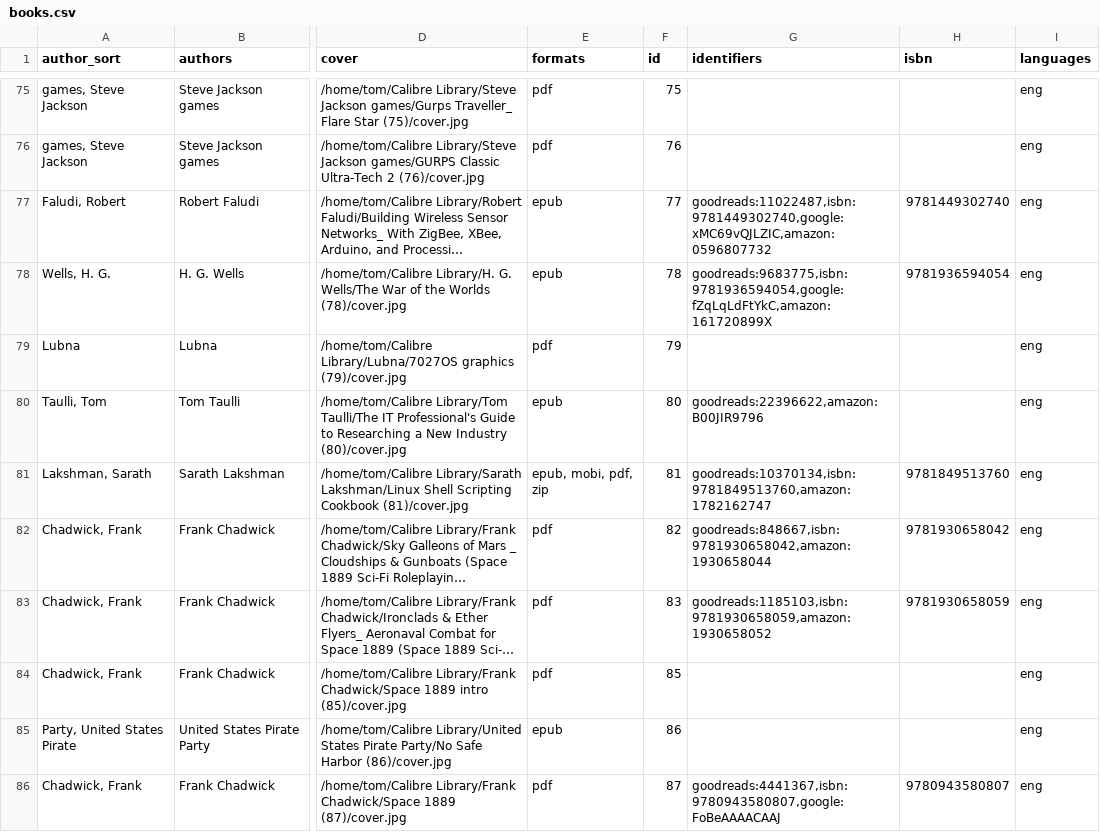
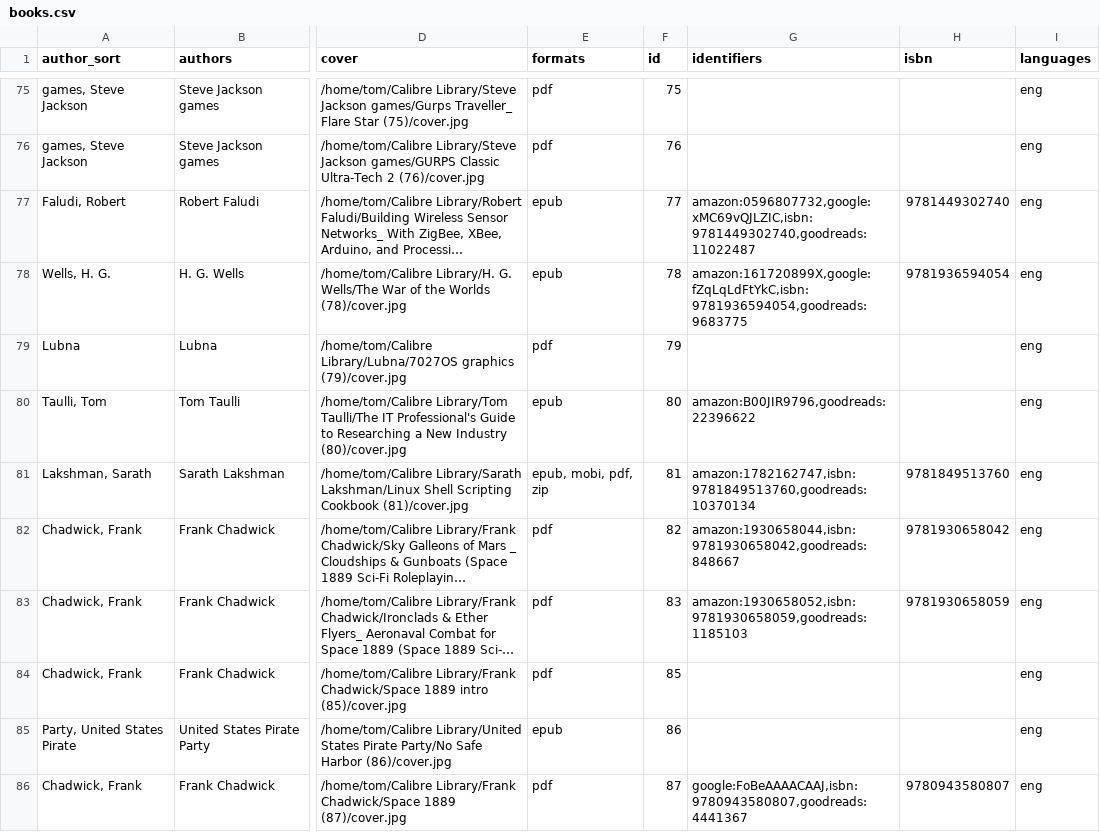
Before and after one commit to tomasparks/website, a CSV file: gobal/_data/books.csv, drawn as a sheet; only a part is shown, gaps mark what is left out; long unchanged cells end in …; the diff covers the shown part only; the diff names each change by its address in the sheet, - before the commit and + after, or states it on an @@ line.

```diff
--- a/gobal/_data/books.csv
+++ b/gobal/_data/books.csv
-G77 (identifiers): goodreads:11022487,isbn:9781449302740,google:xMC69vQJLZIC,amazon:0596807732
+G77 (identifiers): amazon:0596807732,google:xMC69vQJLZIC,isbn:9781449302740,goodreads:11022487
-G78 (identifiers): goodreads:9683775,isbn:9781936594054,google:fZqLqLdFtYkC,amazon:161720899X
+G78 (identifiers): amazon:161720899X,google:fZqLqLdFtYkC,isbn:9781936594054,goodreads:9683775
-G80 (identifiers): goodreads:22396622,amazon:B00JIR9796
+G80 (identifiers): amazon:B00JIR9796,goodreads:22396622
-G81 (identifiers): goodreads:10370134,isbn:9781849513760,amazon:1782162747
+G81 (identifiers): amazon:1782162747,isbn:9781849513760,goodreads:10370134
-G82 (identifiers): goodreads:848667,isbn:9781930658042,amazon:1930658044
+G82 (identifiers): amazon:1930658044,isbn:9781930658042,goodreads:848667
-G83 (identifiers): goodreads:1185103,isbn:9781930658059,amazon:1930658052
+G83 (identifiers): amazon:1930658052,isbn:9781930658059,goodreads:1185103
-G86 (identifiers): goodreads:4441367,isbn:9780943580807,google:FoBeAAAACAAJ
+G86 (identifiers): google:FoBeAAAACAAJ,isbn:9780943580807,goodreads:4441367
```
Also changed, not shown: 83 edited cells elsewhere in this file, 2 other files.
